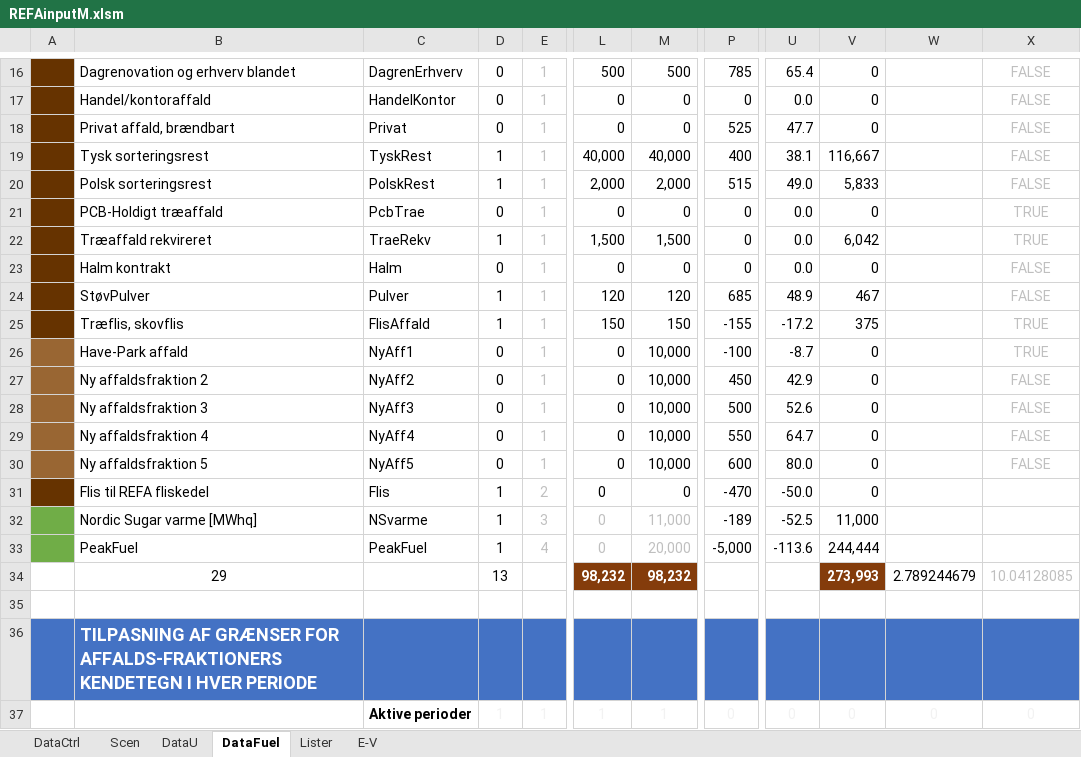
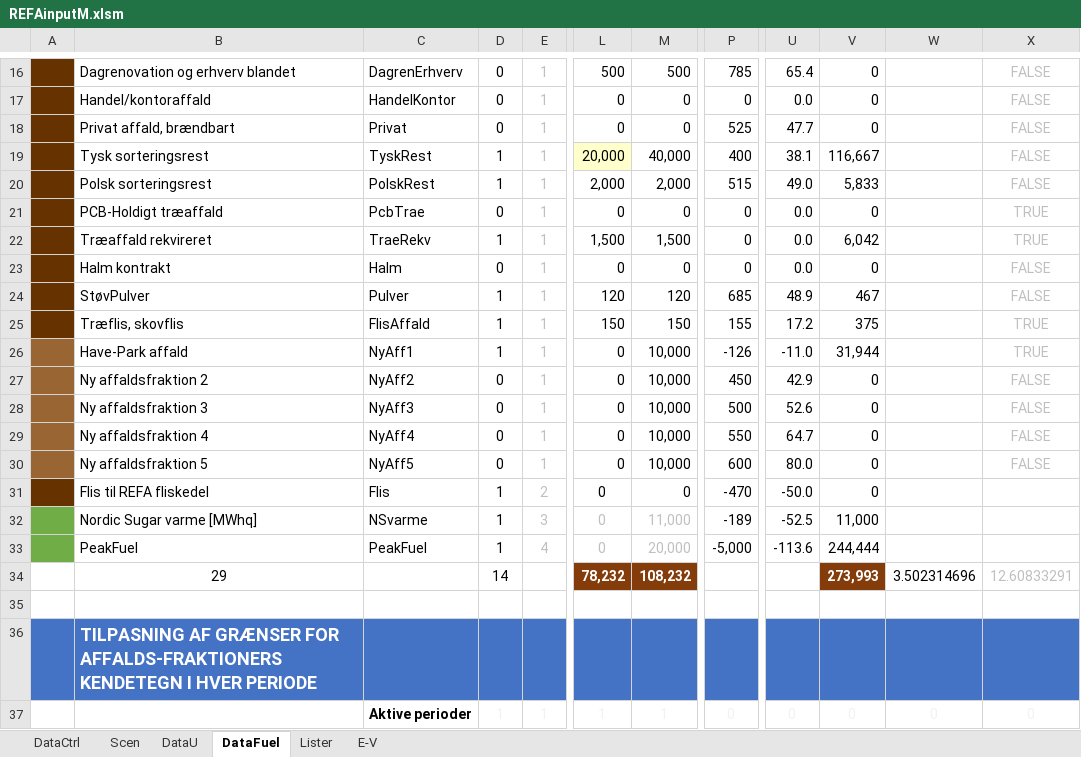
Before and after one commit to AddedValues/REFA_Affald, an Excel workbook: GAMS/REFAinputM.xlsm, sheet DataFuel, drawn as a sheet; only a part is shown, gaps mark what is left out; values as stored, in another font and other column widths than the file's, no borders; charts and pictures and conditional formats not drawn; the diff names each change by its address in the sheet, - before the commit and + after, or states it on an @@ line.

```diff
--- a/GAMS/REFAinputM.xlsm (sheet DataFuel)
+++ b/GAMS/REFAinputM.xlsm (sheet DataFuel)
-L19: 40,000
+L19: 20,000
-L19 fill: none
+L19 fill: #FFFFCC
-P25: -155
+P25: 155
-U25: -17.2
+U25: 17.2
-D26: 0
+D26: 1
-P26: -100
+P26: -126
-U26: -8.7
+U26: -11.0
-V26: 0
+V26: 31,944
-D34: 13
+D34: 14
-L34: 98,232
+L34: 78,232
-M34: 98,232
+M34: 108,232
-W34: 2.789244679
+W34: 3.502314696
-X34: 10.04128085
+X34: 12.60833291
```
Also changed, not shown: sheet DataU, sheet DataCtrl, hidden cells, charts or pictures, GAMS/REFAoutput.xlsm, 1 other file.
